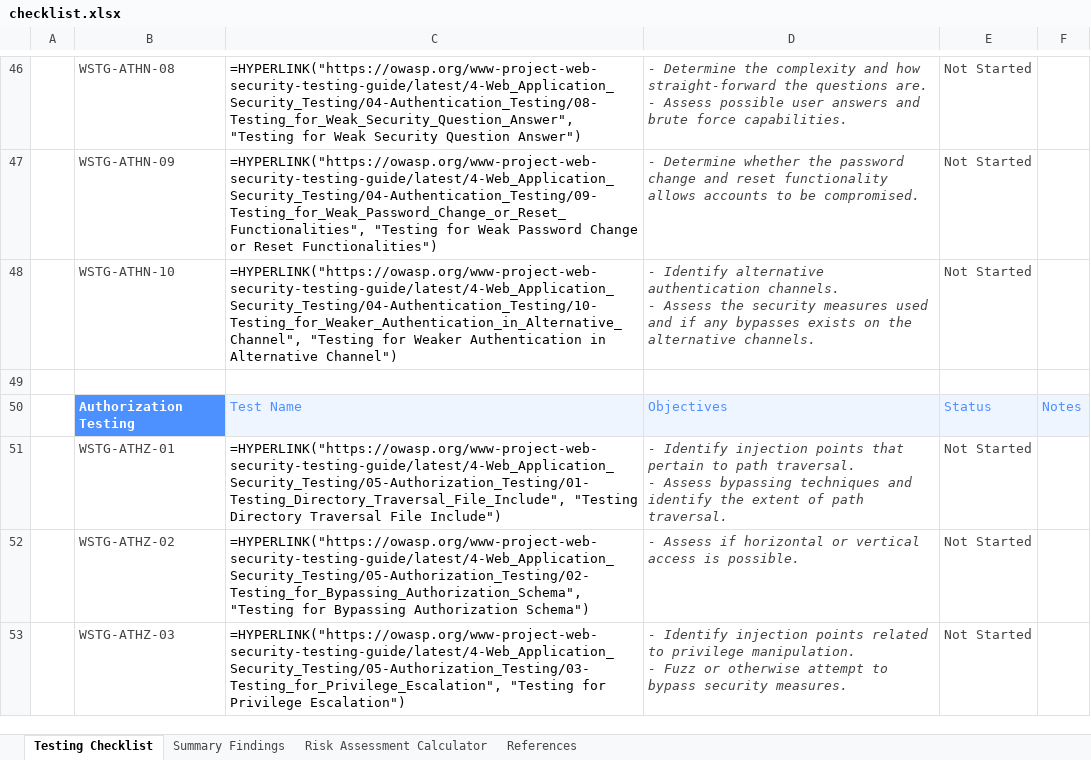
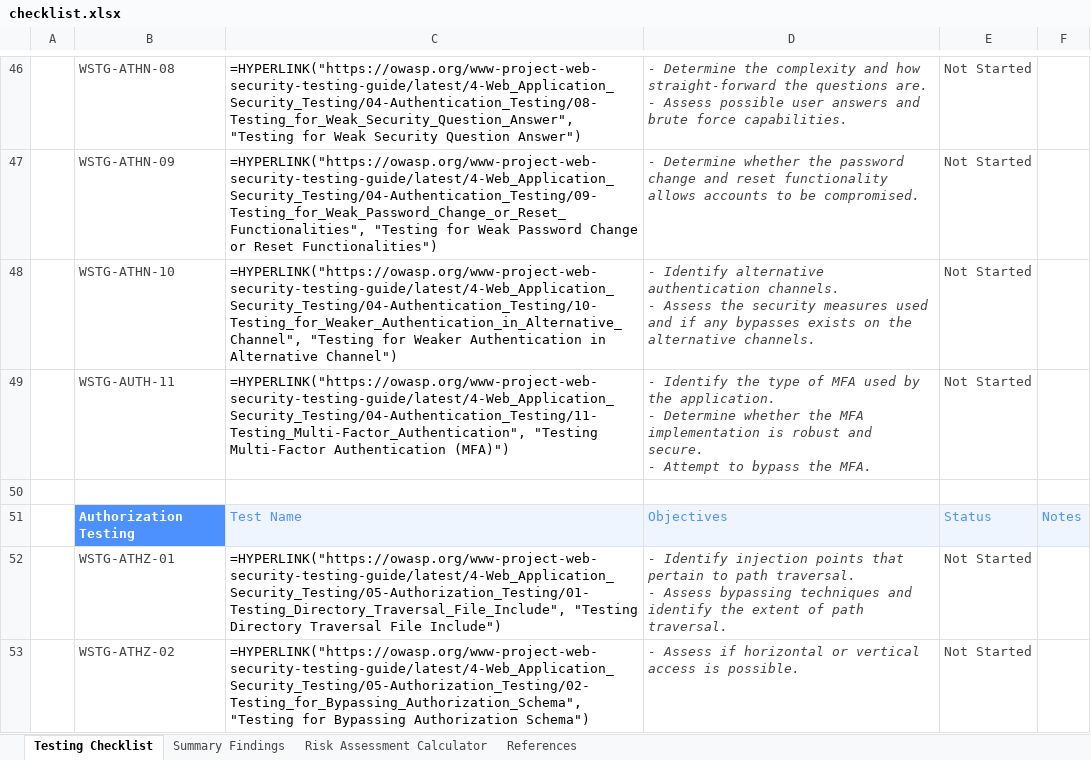
Before and after one commit to OWASP/wstg, an Excel workbook: checklists/checklist.xlsx, sheet Testing Checklist, drawn as a sheet; only a part is shown, gaps mark what is left out; the shorter side is filled out with more unchanged rows; values as stored, in another font and other column widths than the file's, no borders; formulas without a stored value are shown as written; conditional formats not drawn; ↵ is a line break in a cell; the diff names each change by its address in the sheet, - before the commit and + after, or states it on an @@ line.

Commit message:
Publish Latest checklists 2022-10-22 (#984)
Updates based on OWASP/wstg@fbe2b6e

```diff
--- a/checklists/checklist.xlsx (sheet Testing Checklist)
+++ b/checklists/checklist.xlsx (sheet Testing Checklist)
+row 49:  | WSTG-AUTH-11 | =HYPERLINK("https://owasp.org/www-project-web-security-testing-guide/latest/4-Web_Application_Security_Testing/04-Authentication_Testing/11-Testing_Multi-Factor_Authentication", "Testing Multi-Factor Authentication (MFA)") | - Identify the type of MFA used by the application. ↵ - Determine whether the MFA implementation is robust and secure. ↵ - Attempt to bypass the MFA. | Not Started
```
Also changed, not shown: 2 other files.
